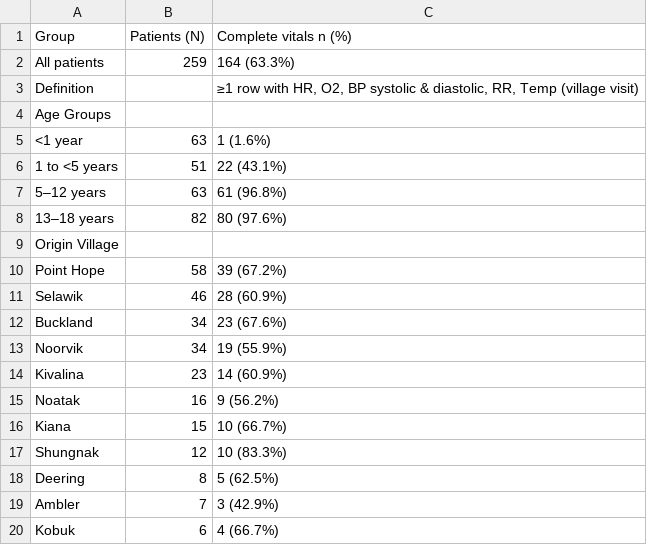
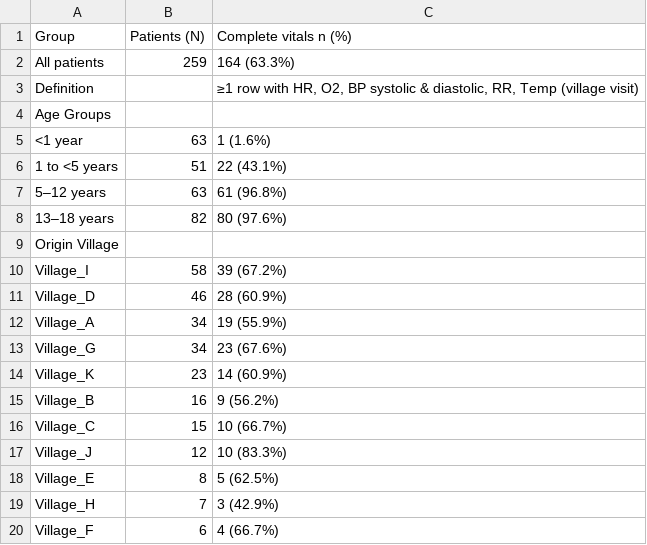
Before and after one commit to briceOO7/pediatric_data, a CSV file: outputs/tables/table2_village_visit_vitals.csv, drawn as a sheet.

```diff
--- a/outputs/tables/table2_village_visit_vitals.csv
+++ b/outputs/tables/table2_village_visit_vitals.csv
@@ -9,12 +9,12 @@ Age Groups,,
 Origin Village,,
-  Point Hope,58,39 (67.2%)
-  Selawik,46,28 (60.9%)
-  Buckland,34,23 (67.6%)
-  Noorvik,34,19 (55.9%)
-  Kivalina,23,14 (60.9%)
-  Noatak,16,9 (56.2%)
-  Kiana,15,10 (66.7%)
-  Shungnak,12,10 (83.3%)
-  Deering,8,5 (62.5%)
-  Ambler,7,3 (42.9%)
-  Kobuk,6,4 (66.7%)
+  Village_I,58,39 (67.2%)
+  Village_D,46,28 (60.9%)
+  Village_A,34,19 (55.9%)
+  Village_G,34,23 (67.6%)
+  Village_K,23,14 (60.9%)
+  Village_B,16,9 (56.2%)
+  Village_C,15,10 (66.7%)
+  Village_J,12,10 (83.3%)
+  Village_E,8,5 (62.5%)
+  Village_H,7,3 (42.9%)
+  Village_F,6,4 (66.7%)
```
Also changed, not shown: outputs/tables/table1_patient_characteristics.csv, 4 other files.
